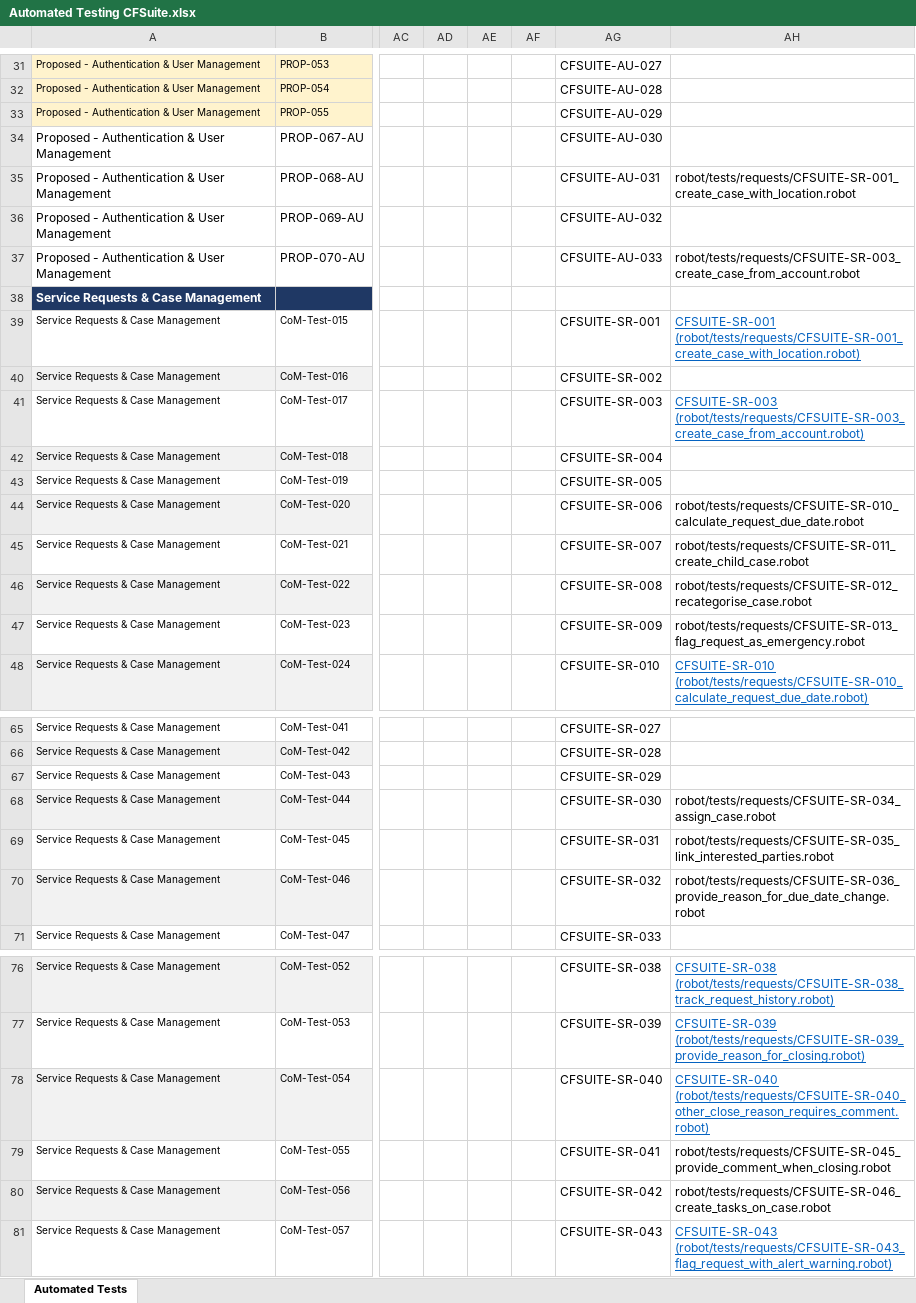
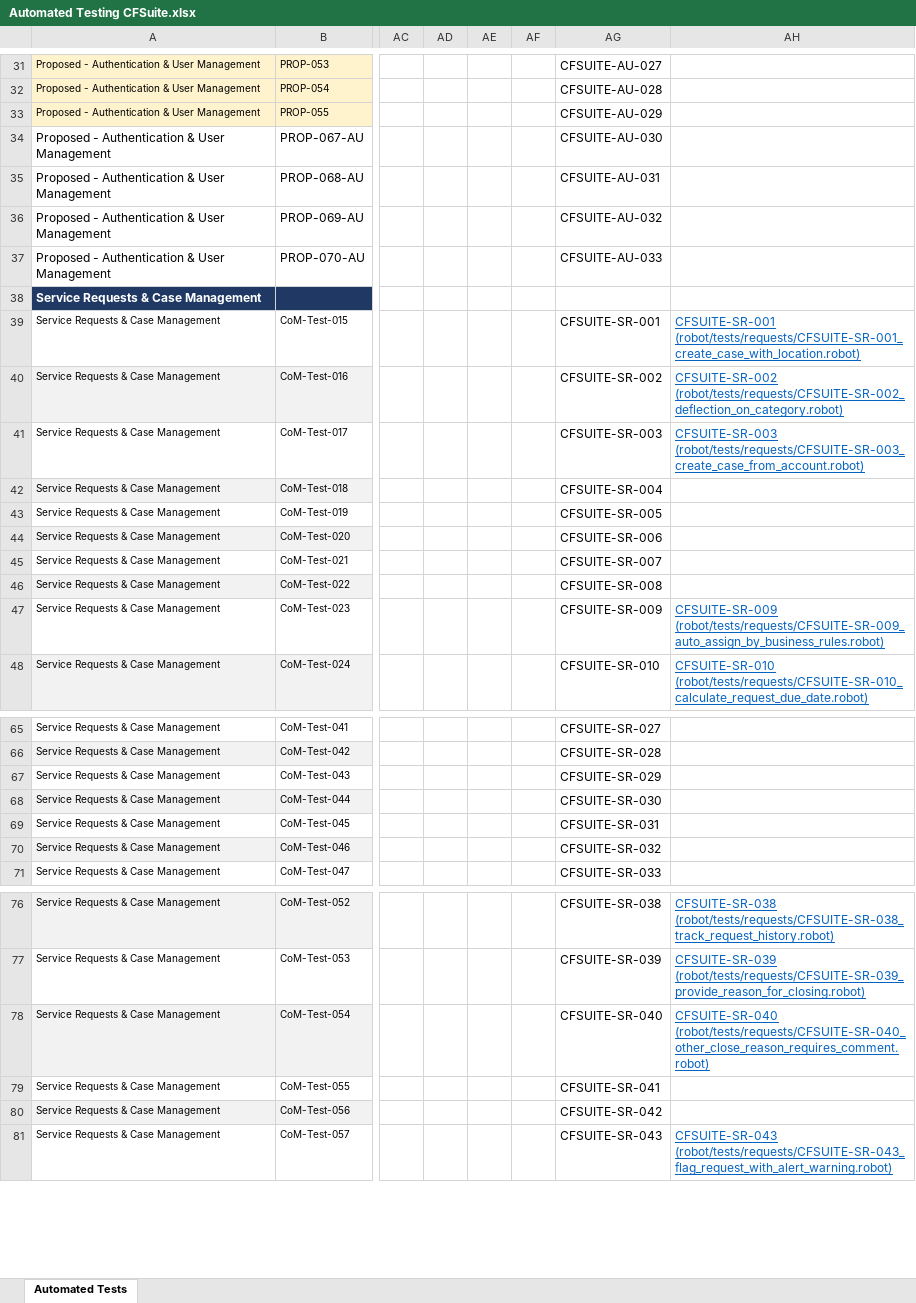
Before and after one commit to nleverin/CFSuiteCumulusFullBuildUnpackaged, an Excel workbook: documentation/Automated Testing CFSuite.xlsx, sheet Automated Tests, drawn as a sheet; only a part is shown, gaps mark what is left out; values as stored, in another font and other column widths than the file's, no borders; the diff covers the shown part only; the diff names each change by its address in the sheet, - before the commit and + after, or states it on an @@ line.

```diff
--- a/documentation/Automated Testing CFSuite.xlsx (sheet Automated Tests)
+++ b/documentation/Automated Testing CFSuite.xlsx (sheet Automated Tests)
-AH35: robot/tests/requests/CFSUITE-SR-001_create_case_with_location.robot
+AH35: (empty)
-AH37: robot/tests/requests/CFSUITE-SR-003_create_case_from_account.robot
+AH37: (empty)
-AH40: (empty)
+AH40: CFSUITE-SR-002 (robot/tests/requests/CFSUITE-SR-002_deflection_on_category.robot)
-AH44: robot/tests/requests/CFSUITE-SR-010_calculate_request_due_date.robot
+AH44: (empty)
-AH45: robot/tests/requests/CFSUITE-SR-011_create_child_case.robot
+AH45: (empty)
-AH46: robot/tests/requests/CFSUITE-SR-012_recategorise_case.robot
+AH46: (empty)
-AH47: robot/tests/requests/CFSUITE-SR-013_flag_request_as_emergency.robot
+AH47: CFSUITE-SR-009 (robot/tests/requests/CFSUITE-SR-009_auto_assign_by_business_rules.robot)
@@ AH47 underline: off → on, text colour: black → #0563C1 @@
-AH68: robot/tests/requests/CFSUITE-SR-034_assign_case.robot
+AH68: (empty)
-AH69: robot/tests/requests/CFSUITE-SR-035_link_interested_parties.robot
+AH69: (empty)
-AH70: robot/tests/requests/CFSUITE-SR-036_provide_reason_for_due_date_change.robot
+AH70: (empty)
-AH79: robot/tests/requests/CFSUITE-SR-045_provide_comment_when_closing.robot
+AH79: (empty)
-AH80: robot/tests/requests/CFSUITE-SR-046_create_tasks_on_case.robot
+AH80: (empty)
```
Also changed, not shown: 5 edited cells elsewhere in this sheet, 3 other files.
